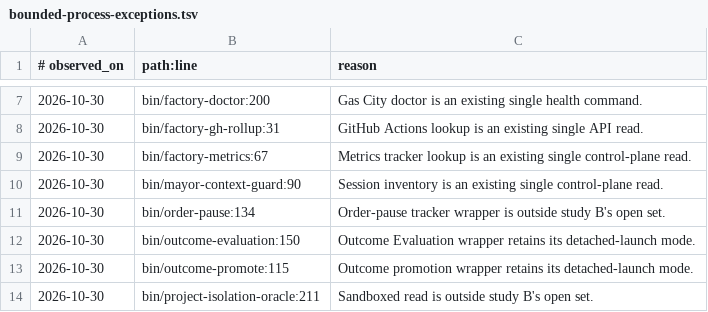
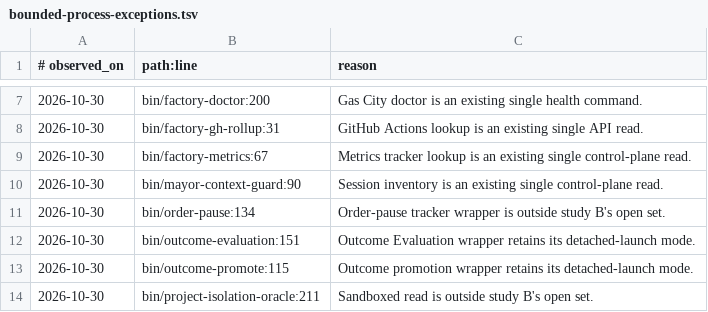
Before and after one commit to saymyname-app/agent-factory, a TSV file: config/bounded-process-exceptions.tsv, drawn as a sheet; only a part is shown, gaps mark what is left out.

```diff
--- a/config/bounded-process-exceptions.tsv
+++ b/config/bounded-process-exceptions.tsv
@@ -11,3 +11,3 @@
 2026-10-30	bin/order-pause:134	Order-pause tracker wrapper is outside study B's open set.
-2026-10-30	bin/outcome-evaluation:150	Outcome Evaluation wrapper retains its detached-launch mode.
+2026-10-30	bin/outcome-evaluation:151	Outcome Evaluation wrapper retains its detached-launch mode.
 2026-10-30	bin/outcome-promote:115	Outcome promotion wrapper retains its detached-launch mode.
```
Also changed, not shown: 14 other files.
